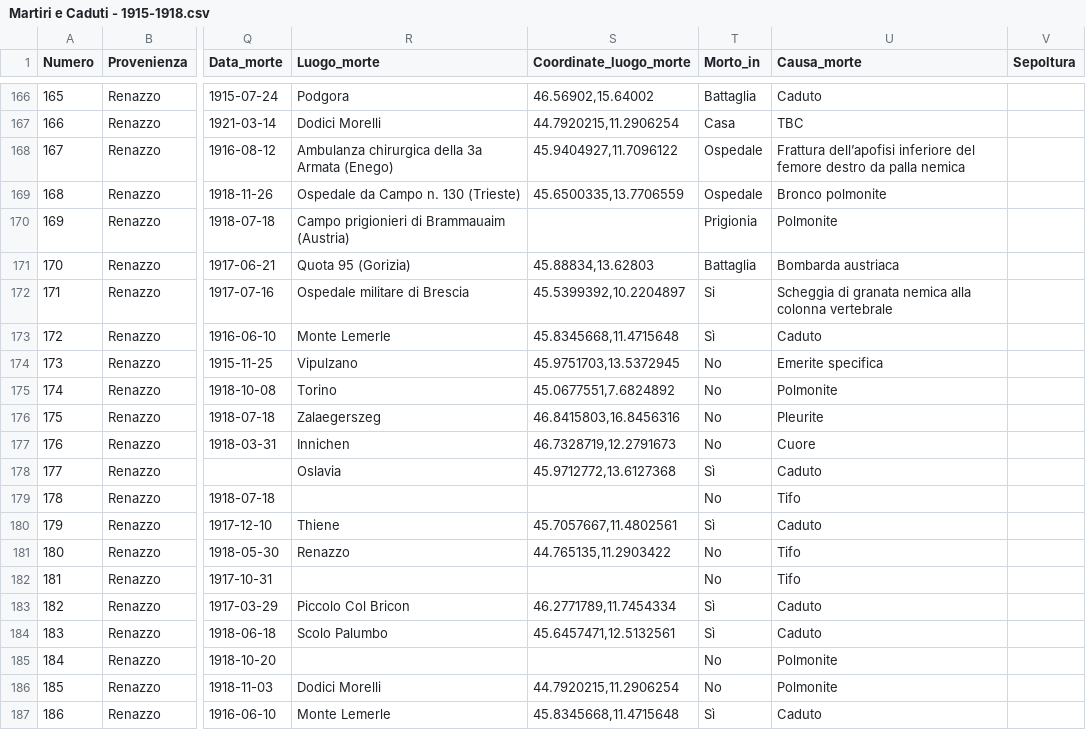
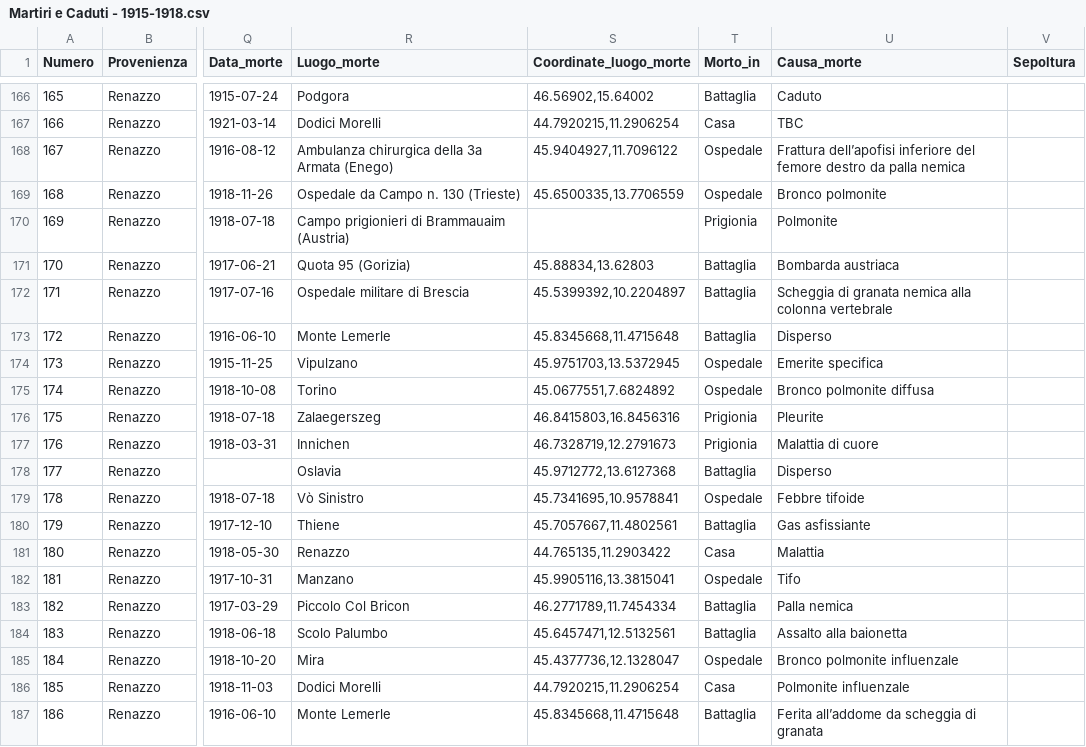
Before and after one commit to mfortini/caduticentesigrandeguerra, a CSV file: _data/Martiri e Caduti - 1915-1918.csv, drawn as a sheet; only a part is shown, gaps mark what is left out; the diff covers the shown part only; the diff names each change by its address in the sheet, - before the commit and + after, or states it on an @@ line.

Commit message:
Aggiornamento luoghi di morte

```diff
--- a/_data/Martiri e Caduti - 1915-1918.csv
+++ b/_data/Martiri e Caduti - 1915-1918.csv
-T172 (Morto_in): Si
+T172 (Morto_in): Battaglia
-T173 (Morto_in): Sì
+T173 (Morto_in): Battaglia
-U173 (Causa_morte): Caduto
+U173 (Causa_morte): Disperso
-T174:T175 (Morto_in): No
+T174:T175 (Morto_in): Ospedale
-U175 (Causa_morte): Polmonite
+U175 (Causa_morte): Bronco polmonite diffusa
-T176:T177 (Morto_in): No
+T176:T177 (Morto_in): Prigionia
-U177 (Causa_morte): Cuore
+U177 (Causa_morte): Malattia di cuore
-T178 (Morto_in): Sì
+T178 (Morto_in): Battaglia
-U178 (Causa_morte): Caduto
+U178 (Causa_morte): Disperso
-R179 (Luogo_morte): (empty)
+R179 (Luogo_morte): Vò Sinistro
-S179 (Coordinate_luogo_morte): (empty)
+S179 (Coordinate_luogo_morte): 45.7341695,10.9578841
-T179 (Morto_in): No
+T179 (Morto_in): Ospedale
-U179 (Causa_morte): Tifo
+U179 (Causa_morte): Febbre tifoide
-T180 (Morto_in): Sì
+T180 (Morto_in): Battaglia
-U180 (Causa_morte): Caduto
+U180 (Causa_morte): Gas asfissiante
-T181 (Morto_in): No
+T181 (Morto_in): Casa
-U181 (Causa_morte): Tifo
+U181 (Causa_morte): Malattia
-R182 (Luogo_morte): (empty)
+R182 (Luogo_morte): Manzano
-S182 (Coordinate_luogo_morte): (empty)
+S182 (Coordinate_luogo_morte): 45.9905116,13.3815041
-T182 (Morto_in): No
+T182 (Morto_in): Ospedale
-T183:T184 (Morto_in): Sì
+T183:T184 (Morto_in): Battaglia
-U183 (Causa_morte): Caduto
+U183 (Causa_morte): Palla nemica
-U184 (Causa_morte): Caduto
+U184 (Causa_morte): Assalto alla baionetta
-R185 (Luogo_morte): (empty)
+R185 (Luogo_morte): Mira
-S185 (Coordinate_luogo_morte): (empty)
+S185 (Coordinate_luogo_morte): 45.4377736,12.1328047
-T185 (Morto_in): No
+T185 (Morto_in): Ospedale
-U185 (Causa_morte): Polmonite
+U185 (Causa_morte): Bronco polmonite influenzale
-T186 (Morto_in): No
+T186 (Morto_in): Casa
-U186 (Causa_morte): Polmonite
+U186 (Causa_morte): Polmonite influenzale
-T187 (Morto_in): Sì
+T187 (Morto_in): Battaglia
-U187 (Causa_morte): Caduto
+U187 (Causa_morte): Ferita all’addome da scheggia di granata
```
Also changed, not shown: 111 edited cells elsewhere in this file, 1 other file.
